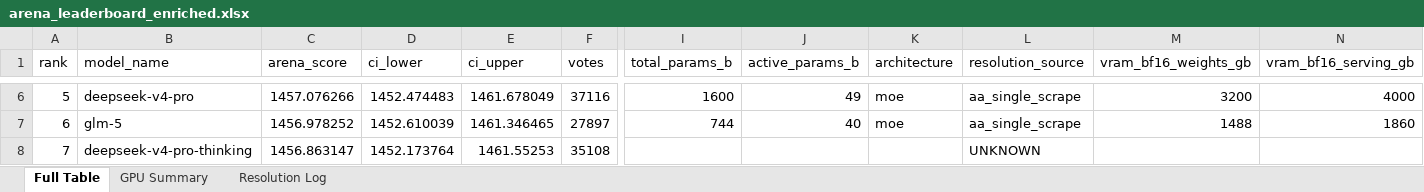
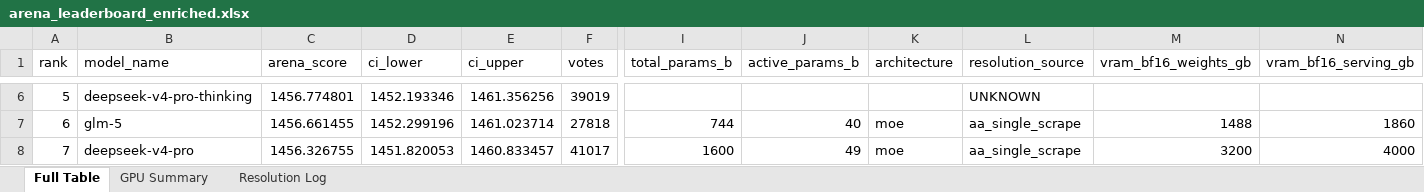
Before and after one commit to KayKv10/llm-arena-vram-calc, an Excel workbook: arena_enrichment/output/arena_leaderboard_enriched.xlsx, sheet Full Table, drawn as a sheet; only a part is shown, gaps mark what is left out; values as stored, in another font and other column widths than the file's, no cell formats; the diff covers the shown part only; the diff names each change by its address in the sheet, - before the commit and + after, or states it on an @@ line.

```diff
--- a/arena_enrichment/output/arena_leaderboard_enriched.xlsx (sheet Full Table)
+++ b/arena_enrichment/output/arena_leaderboard_enriched.xlsx (sheet Full Table)
-B6 (model_name): deepseek-v4-pro
+B6 (model_name): deepseek-v4-pro-thinking
-C6 (arena_score): 1457.076266
+C6 (arena_score): 1456.774801
-D6 (ci_lower): 1452.474483
+D6 (ci_lower): 1452.193346
-E6 (ci_upper): 1461.678049
+E6 (ci_upper): 1461.356256
-F6 (votes): 37116
+F6 (votes): 39019
-I6 (total_params_b): 1600
+I6 (total_params_b): (empty)
-J6 (active_params_b): 49
+J6 (active_params_b): (empty)
-K6 (architecture): moe
+K6 (architecture): (empty)
-L6 (resolution_source): aa_single_scrape
+L6 (resolution_source): UNKNOWN
-M6 (vram_bf16_weights_gb): 3200
+M6 (vram_bf16_weights_gb): (empty)
-N6 (vram_bf16_serving_gb): 4000
+N6 (vram_bf16_serving_gb): (empty)
-C7 (arena_score): 1456.978252
+C7 (arena_score): 1456.661455
-D7 (ci_lower): 1452.610039
+D7 (ci_lower): 1452.299196
-E7 (ci_upper): 1461.346465
+E7 (ci_upper): 1461.023714
-F7 (votes): 27897
+F7 (votes): 27818
-B8 (model_name): deepseek-v4-pro-thinking
+B8 (model_name): deepseek-v4-pro
-C8 (arena_score): 1456.863147
+C8 (arena_score): 1456.326755
-D8 (ci_lower): 1452.173764
+D8 (ci_lower): 1451.820053
-E8 (ci_upper): 1461.55253
+E8 (ci_upper): 1460.833457
-F8 (votes): 35108
+F8 (votes): 41017
-I8 (total_params_b): (empty)
+I8 (total_params_b): 1600
-J8 (active_params_b): (empty)
+J8 (active_params_b): 49
-K8 (architecture): (empty)
+K8 (architecture): moe
-L8 (resolution_source): UNKNOWN
+L8 (resolution_source): aa_single_scrape
-M8 (vram_bf16_weights_gb): (empty)
+M8 (vram_bf16_weights_gb): 3200
-N8 (vram_bf16_serving_gb): (empty)
+N8 (vram_bf16_serving_gb): 4000
```
Also changed, not shown: 1274 edited cells elsewhere in this sheet, sheet Resolution Log, cell formats, 2 other files.
